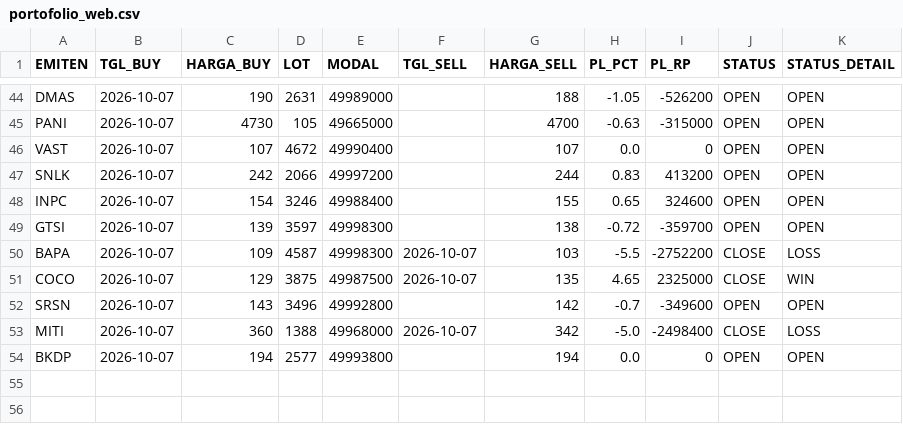
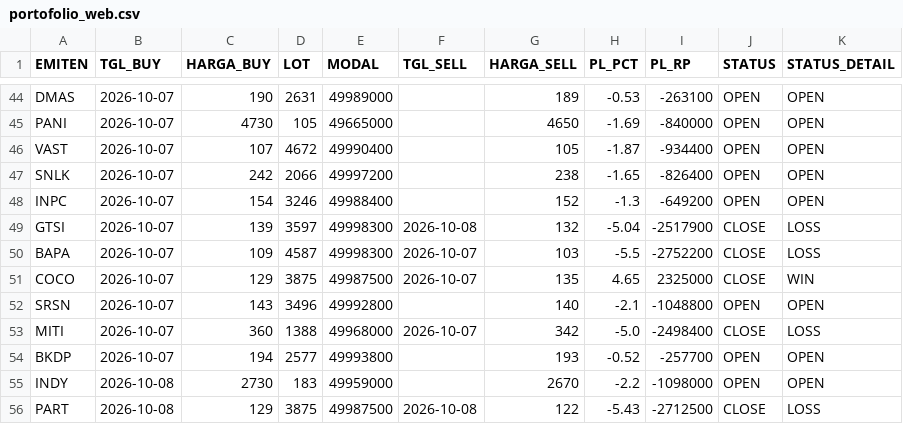
Before and after one commit to illusixTri/dashboard-rla, a CSV file: portofolio_web.csv, drawn as a sheet; only a part is shown, gaps mark what is left out; the diff covers the shown part only; the diff names each change by its address in the sheet, - before the commit and + after, or states it on an @@ line.

```diff
--- a/portofolio_web.csv
+++ b/portofolio_web.csv
-G44 (HARGA_SELL): 188
+G44 (HARGA_SELL): 189
-H44 (PL_PCT): -1.05
+H44 (PL_PCT): -0.53
-I44 (PL_RP): -526200
+I44 (PL_RP): -263100
-G45 (HARGA_SELL): 4700
+G45 (HARGA_SELL): 4650
-H45 (PL_PCT): -0.63
+H45 (PL_PCT): -1.69
-I45 (PL_RP): -315000
+I45 (PL_RP): -840000
-G46 (HARGA_SELL): 107
+G46 (HARGA_SELL): 105
-H46 (PL_PCT): 0.0
+H46 (PL_PCT): -1.87
-I46 (PL_RP): 0
+I46 (PL_RP): -934400
-G47 (HARGA_SELL): 244
+G47 (HARGA_SELL): 238
-H47 (PL_PCT): 0.83
+H47 (PL_PCT): -1.65
-I47 (PL_RP): 413200
+I47 (PL_RP): -826400
-G48 (HARGA_SELL): 155
+G48 (HARGA_SELL): 152
-H48 (PL_PCT): 0.65
+H48 (PL_PCT): -1.3
-I48 (PL_RP): 324600
+I48 (PL_RP): -649200
-F49 (TGL_SELL): (empty)
+F49 (TGL_SELL): 2026-10-08
-G49 (HARGA_SELL): 138
+G49 (HARGA_SELL): 132
-H49 (PL_PCT): -0.72
+H49 (PL_PCT): -5.04
-I49 (PL_RP): -359700
+I49 (PL_RP): -2517900
-J49 (STATUS): OPEN
+J49 (STATUS): CLOSE
-K49 (STATUS_DETAIL): OPEN
+K49 (STATUS_DETAIL): LOSS
-G52 (HARGA_SELL): 142
+G52 (HARGA_SELL): 140
-H52 (PL_PCT): -0.7
+H52 (PL_PCT): -2.1
-I52 (PL_RP): -349600
+I52 (PL_RP): -1048800
-G54 (HARGA_SELL): 194
+G54 (HARGA_SELL): 193
-H54 (PL_PCT): 0.0
+H54 (PL_PCT): -0.52
-I54 (PL_RP): 0
+I54 (PL_RP): -257700
+row 55: INDY | 2026-10-08 | 2730 | 183 | 49959000 |  | 2670 | -2.2 | -1098000 | OPEN | OPEN
+row 56: PART | 2026-10-08 | 129 | 3875 | 49987500 | 2026-10-08 | 122 | -5.43 | -2712500 | CLOSE | LOSS
```
Also changed, not shown: 72 edited cells elsewhere in this file, V2openclose.csv.
